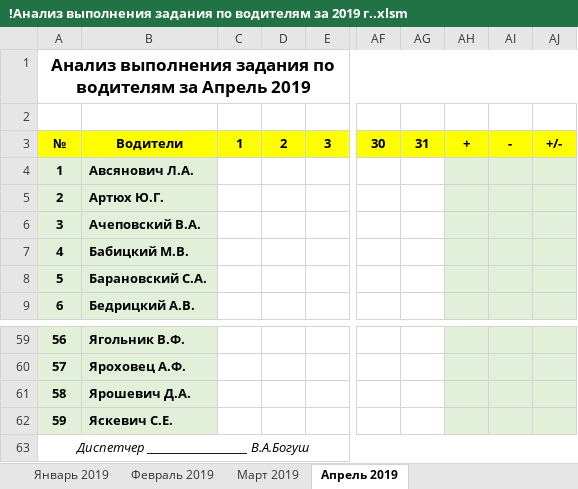
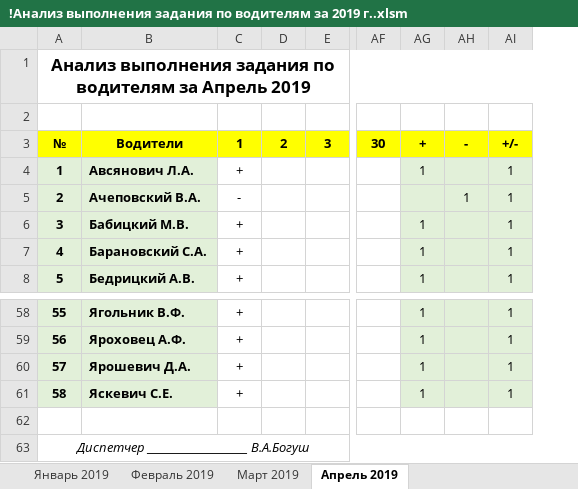
Before and after one commit to Autopark18/___MyDocuments___, an Excel workbook: Табели/!Анализ выполнения задания по водителям за 2019 г..xlsm, sheet Апрель 2019, drawn as a sheet; only a part is shown, gaps mark what is left out; values as stored, in another font and other column widths than the file's, no borders; conditional formats not drawn; removed rows and columns are numbered as before the commit, all else as after; rows hold the shown columns only; the diff names each change by its address in the sheet, - before the commit and + after, or states it on an @@ line.

```diff
--- a/Табели/!Анализ выполнения задания по водителям за 2019 г..xlsm (sheet Апрель 2019)
+++ b/Табели/!Анализ выполнения задания по водителям за 2019 г..xlsm (sheet Апрель 2019)
-column C, row 3: 1
+column C, rows 3-8: 1 | + | - | + | + | +; rows 58-61: all +
-column AG, row 3: 31
-column AH, row 3: +
-column AI, row 3: -
-column AJ, row 3: +/-
+column AG, rows 3-8: + | 1 |  | 1 | 1 | 1; rows 58-61: all 1
+column AH, rows 3-5: - |  | 1
+column AI, rows 3-8: +/- | 1 | 1 | 1 | 1 | 1; rows 58-61: all 1
-row 5: 2 | Артюх Ю.Г.
@@ column A renumbered between rows 5 and 62 @@
-A63:AJ63 merged
+row 63: Диспетчер ____________________ В.А.Богуш
```
Also changed, not shown: sheet Март 2019, formulas that keep their value, Табели/!Табель не работающих АСДУ за 2019 г..xlsm, Табели/!Табель работы авто за 2019 г..xlsm, 11 other files.
